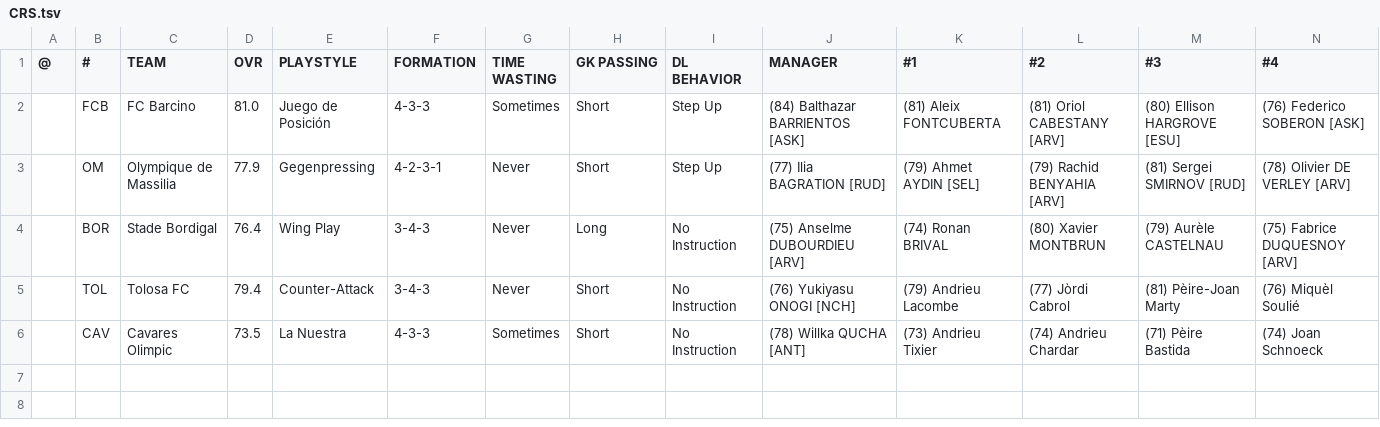
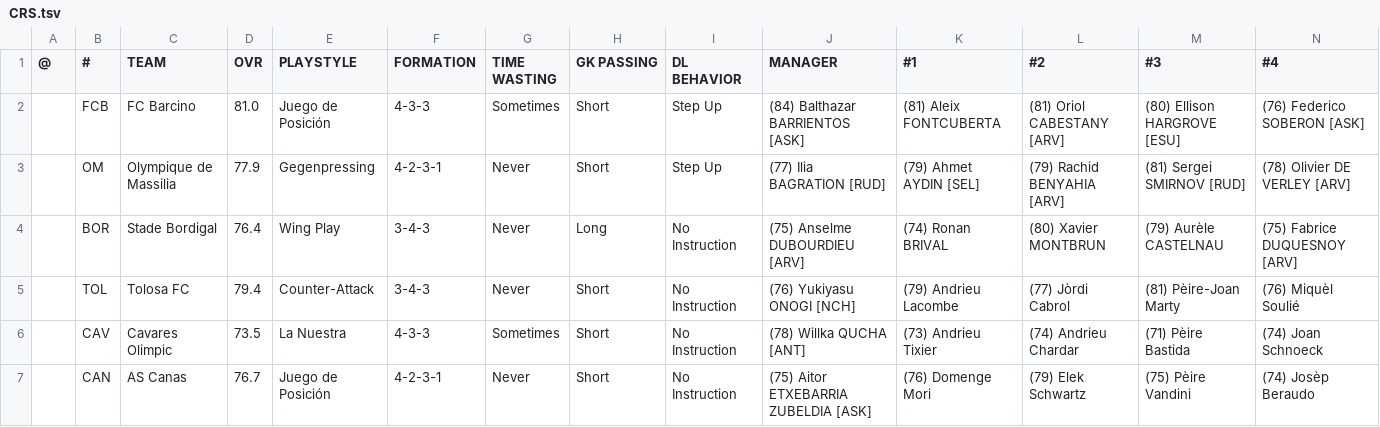
Before and after one commit to auroruse/avium-football-engine, a TSV file: src/presets/CRS.tsv, drawn as a sheet; only a part is shown; rows hold the shown columns only; the diff names each change by its address in the sheet, - before the commit and + after, or states it on an @@ line.

```diff
--- a/src/presets/CRS.tsv
+++ b/src/presets/CRS.tsv
+row 7:  | CAN | AS Canas | 76.7 | Juego de Posición | 4-2-3-1 | Never | Short | No Instruction | (75) Aitor ETXEBARRIA ZUBELDIA [ASK] | (76) Domenge Mori | (79) Elek Schwartz | (75) Pèire Vandini | (74) Josèp Beraudo
```
Also changed, not shown: public/avium/pstats/trades.tsv, 4 other files.
